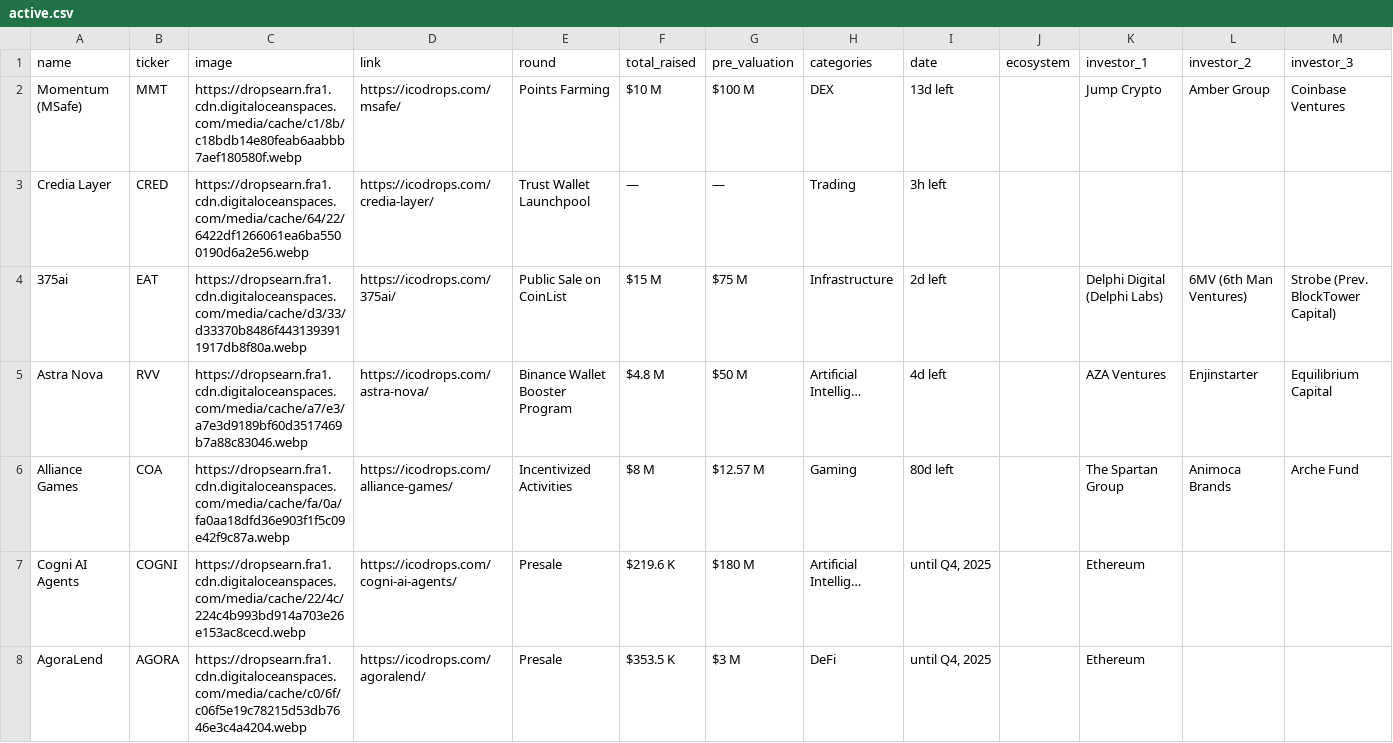
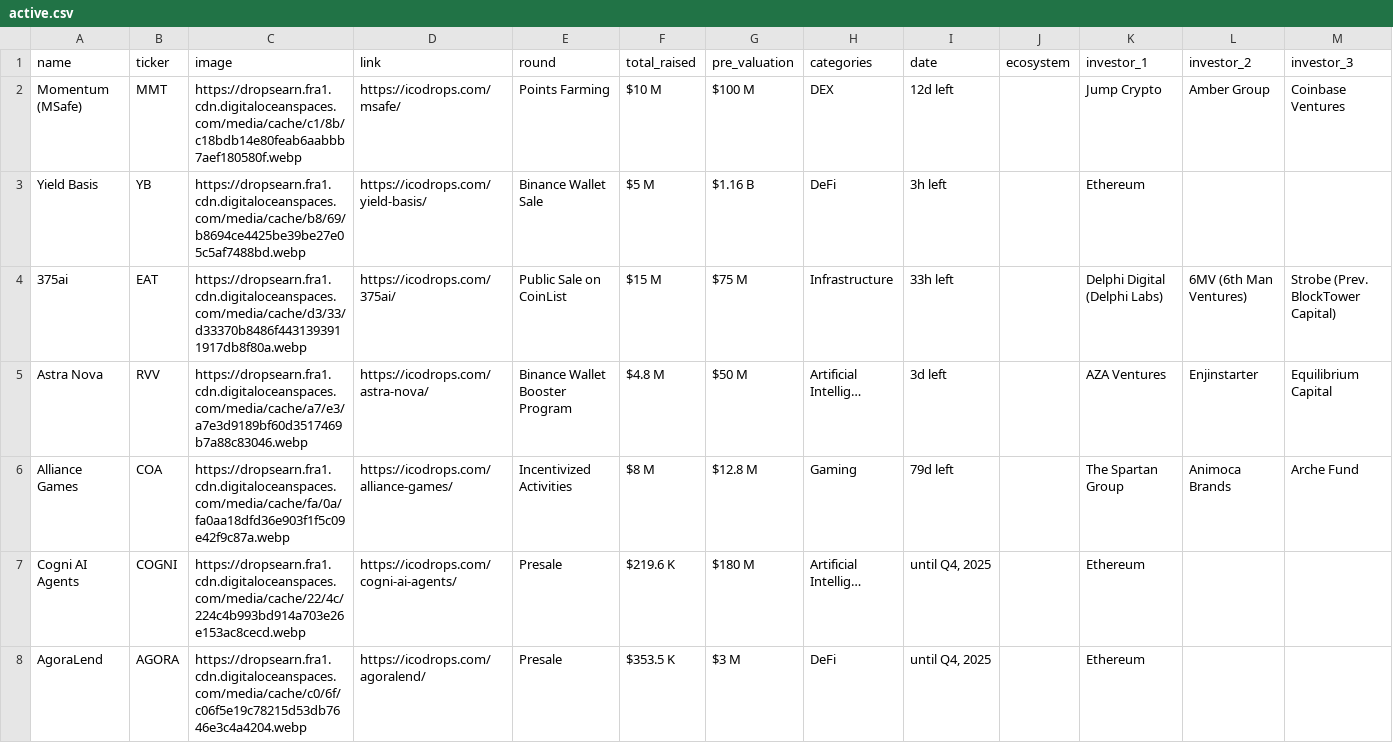
Before and after one commit to rfrm-dao/ICO-IDO-Dashboard, a CSV file: active.csv, drawn as a sheet; only a part is shown; removed rows and columns are numbered as before the commit, all else as after; rows hold the shown columns only; the diff covers the shown part only; the diff names each change by its address in the sheet, - before the commit and + after, or states it on an @@ line.

```diff
--- a/active.csv
+++ b/active.csv
-I2 (date): 13d left
+I2 (date): 12d left
-row 3: Credia Layer | CRED | https://dropsearn.fra1.cdn.digitaloceanspaces.com/media/cache/64/22/6422df1266061ea6ba5500190d6a2e56.webp | https://icodrops.com/credia-layer/ | Trust Wallet Launchpool | — | — | Trading | 3h left
+row 3: Yield Basis | YB | https://dropsearn.fra1.cdn.digitaloceanspaces.com/media/cache/b8/69/b8694ce4425be39be27e05c5af7488bd.webp | https://icodrops.com/yield-basis/ | Binance Wallet Sale | $5 M | $1.16 B | DeFi | 3h left |  | Ethereum
-I4 (date): 2d left
+I4 (date): 33h left
-I5 (date): 4d left
+I5 (date): 3d left
-G6 (pre_valuation): $12.57 M
+G6 (pre_valuation): $12.8 M
-I6 (date): 80d left
+I6 (date): 79d left
```
Also changed, not shown: 1 removed row and 64 edited cells elsewhere in this file, icostats.csv, upcoming.csv.
